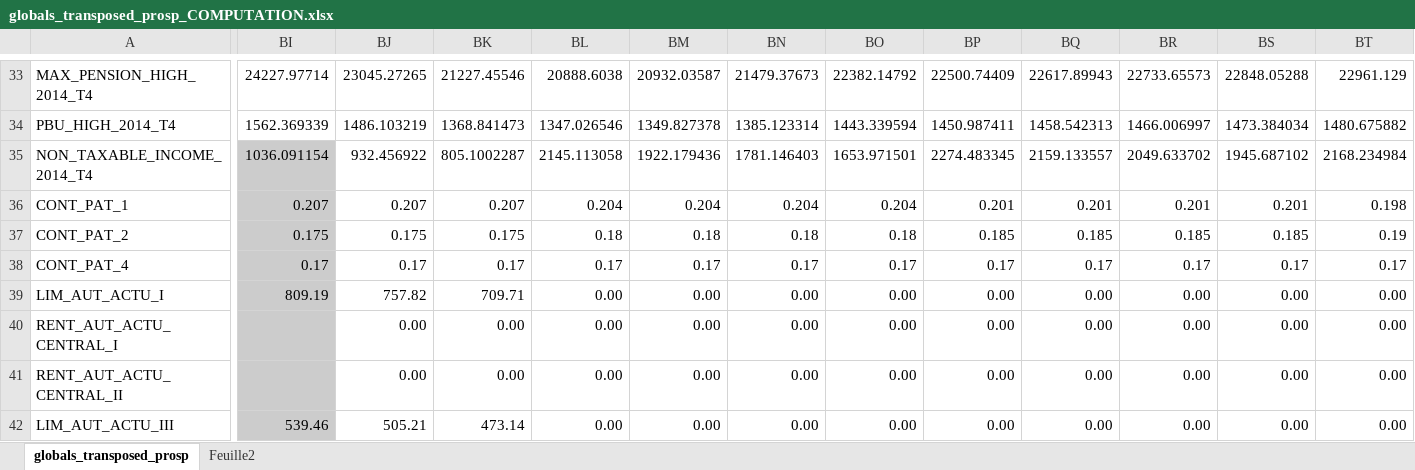
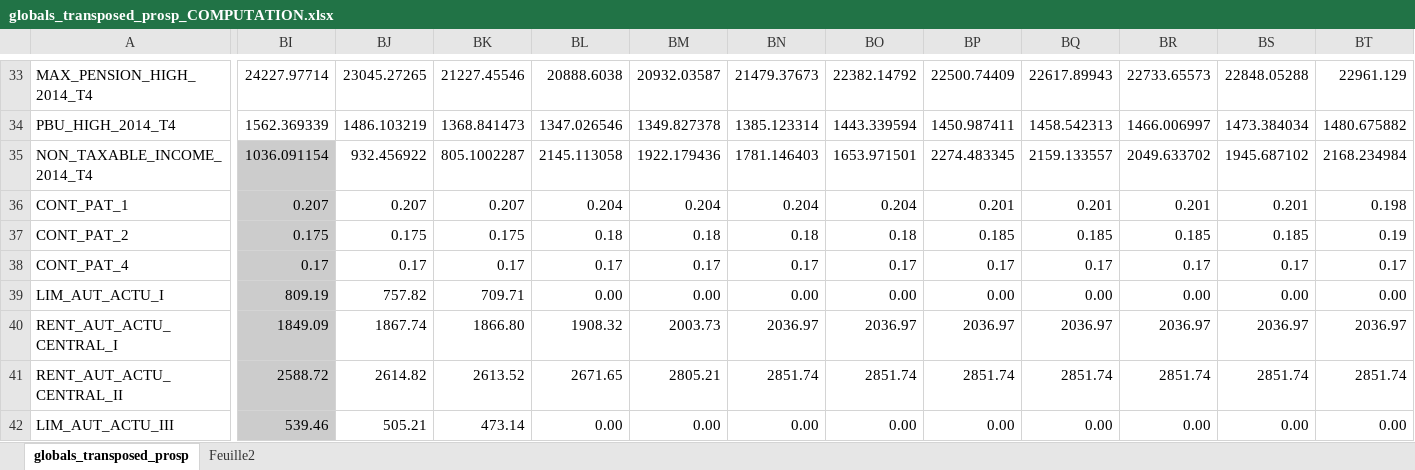
Before and after one commit to leonardo-calcagno/MISSAR, an Excel workbook: LIAM2_commented_code/Historical_indexes/Compute_globals/globals_transposed_prosp_COMPUTATION.xlsx, sheet globals_transposed_prosp, drawn as a sheet; only a part is shown, gaps mark what is left out; values as stored, in another font and other column widths than the file's, no borders; the diff covers the shown part only; the diff names each change by its address in the sheet, - before the commit and + after, or states it on an @@ line.

```diff
--- a/LIAM2_commented_code/Historical_indexes/Compute_globals/globals_transposed_prosp_COMPUTATION.xlsx (sheet globals_transposed_prosp)
+++ b/LIAM2_commented_code/Historical_indexes/Compute_globals/globals_transposed_prosp_COMPUTATION.xlsx (sheet globals_transposed_prosp)
-BI40: (empty)
+BI40: 1849.09
-BJ40: 0.00
+BJ40: 1867.74
-BK40: 0.00
+BK40: 1866.80
-BL40: 0.00
+BL40: 1908.32
-BM40: 0.00
+BM40: 2003.73
-BN40: 0.00
+BN40: 2036.97
-BO40: 0.00
+BO40: 2036.97
-BP40: 0.00
+BP40: 2036.97
-BQ40: 0.00
+BQ40: 2036.97
-BR40: 0.00
+BR40: 2036.97
-BS40: 0.00
+BS40: 2036.97
-BT40: 0.00
+BT40: 2036.97
-BI41: (empty)
+BI41: 2588.72
-BJ41: 0.00
+BJ41: 2614.82
-BK41: 0.00
+BK41: 2613.52
-BL41: 0.00
+BL41: 2671.65
-BM41: 0.00
+BM41: 2805.21
-BN41: 0.00
+BN41: 2851.74
-BO41: 0.00
+BO41: 2851.74
-BP41: 0.00
+BP41: 2851.74
-BQ41: 0.00
+BQ41: 2851.74
-BR41: 0.00
+BR41: 2851.74
-BS41: 0.00
+BS41: 2851.74
-BT41: 0.00
+BT41: 2851.74
```
Also changed, not shown: 1080 edited cells elsewhere in this sheet, LIAM2_commented_code/Historical_indexes/Compute_globals/Inflation_RIPTE_and_ANSES_discounting.xlsx, 2 other files.
